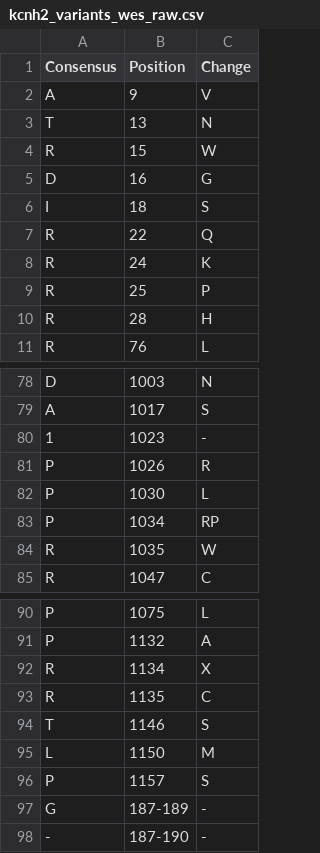
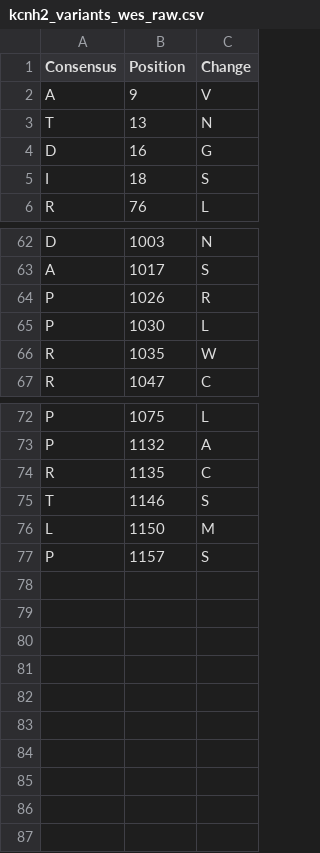
Before and after one commit to rachellea/medgenetics, a CSV file: data/kcnh2/kcnh2_variants_wes_raw.csv, drawn as a sheet; only a part is shown, gaps mark what is left out; the diff covers the shown part only.

```diff
--- a/data/kcnh2/kcnh2_variants_wes_raw.csv
+++ b/data/kcnh2/kcnh2_variants_wes_raw.csv
@@ -3,9 +3,4 @@ A,9,V
 T,13,N
-R,15,W
 D,16,G
 I,18,S
-R,22,Q
-R,24,K
-R,25,P
-R,28,H
 R,76,L
@@ -79,6 +63,4 @@ D,1003,N
 A,1017,S
-1,1023,-
 P,1026,R
 P,1030,L
-P,1034,RP
 R,1035,W
@@ -91,3 +73,2 @@ P,1075,L
 P,1132,A
-R,1134,X
 R,1135,C
@@ -96,3 +77 @@ L,1150,M
 P,1157,S
-G,187-189,-
--,187-190,-
```
Also changed, not shown: 11 removed rows and 2 edited cells elsewhere in this file, data/kcnh2/kcnh2_variants_healthy_raw.csv, data/scn5a/scn5a_variants_healthy_raw.csv, 16 other files.
